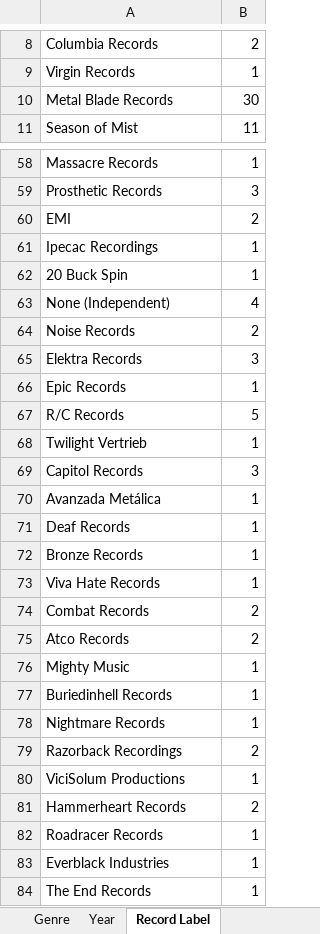
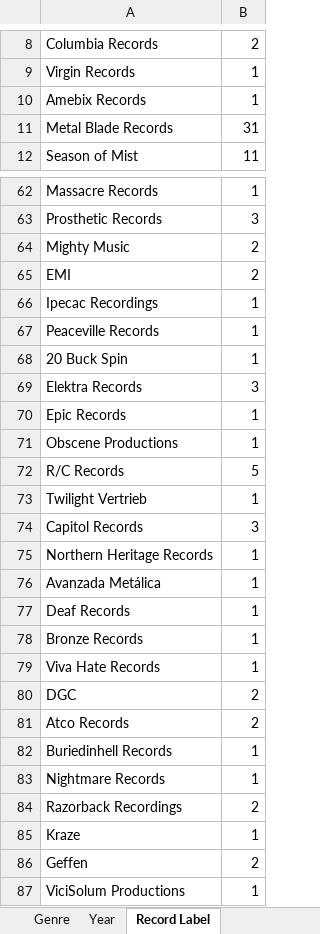
Before and after one commit to rzhou10/Music-Data, an Excel workbook: Music Data.xlsx, sheet Record Label, drawn as a sheet; only a part is shown, gaps mark what is left out; the shorter side is filled out with more unchanged rows; values as stored, in another font and other column widths than the file's, no borders; removed rows and columns are numbered as before the commit, all else as after; the diff covers the shown part only; the diff names each change by its address in the sheet, - before the commit and + after, or states it on an @@ line.

```diff
--- a/Music Data.xlsx (sheet Record Label)
+++ b/Music Data.xlsx (sheet Record Label)
+row 10: Amebix Records | 1
-B11: 30
+B11: 31
+row 64: Mighty Music | 2
+row 67: Peaceville Records | 1
-row 63: None (Independent) | 4
-row 64: Noise Records | 2
+row 71: Obscene Productions | 1
+row 75: Northern Heritage Records | 1
-A80: Combat Records
+A80: DGC
-row 76: Mighty Music | 1
+row 85: Kraze | 1
+row 86: Geffen | 2
```
Also changed, not shown: 7 added rows, 2 removed rows and 5 edited cells elsewhere in this sheet, sheet Data, sheet Albums from Bands, sheet Genre, sheet Year, sheet Country of Origin, 2 other files.
